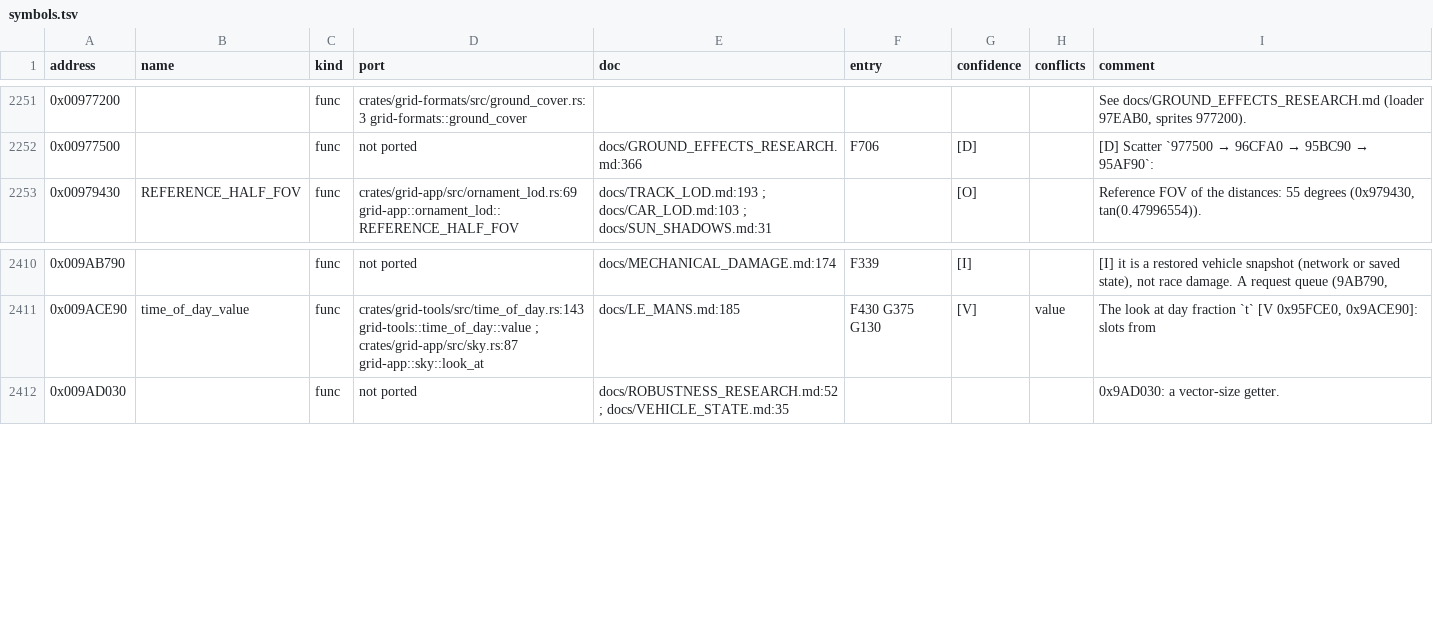
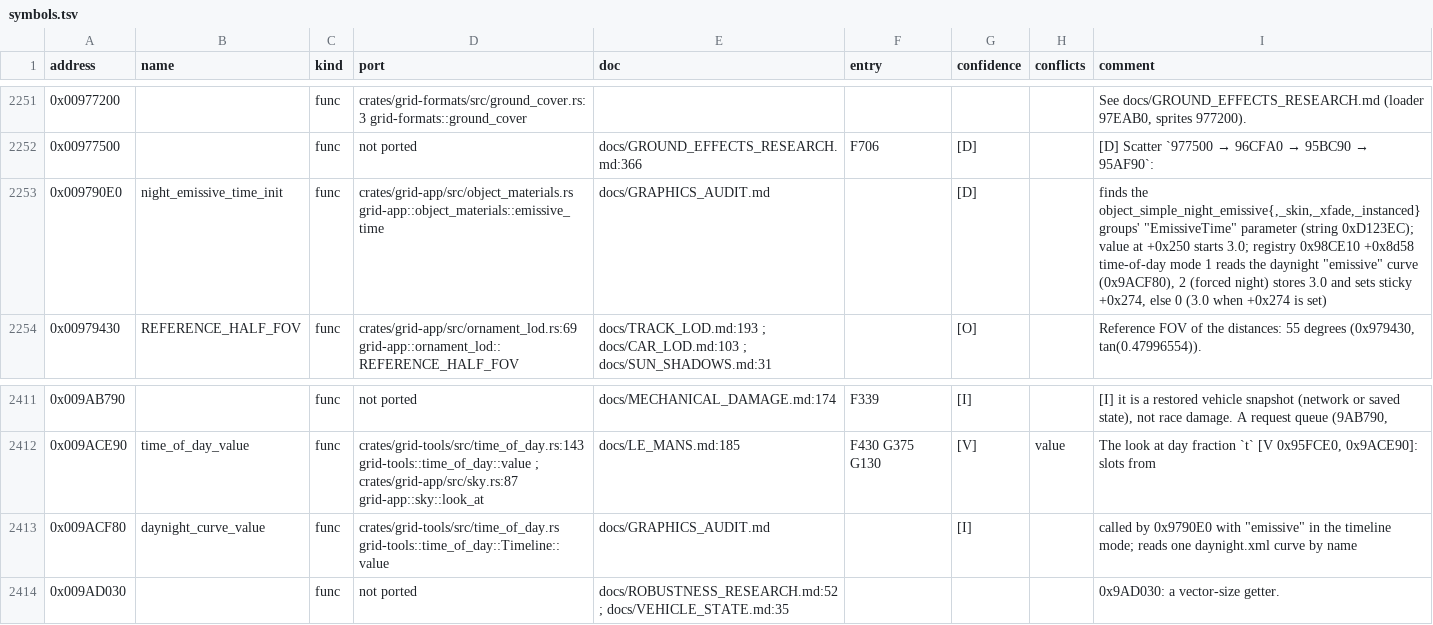
Before and after one commit to PipeKnight/drig-race-driver, a TSV file: docs/re/symbols.tsv, drawn as a sheet; only a part is shown, gaps mark what is left out.

Commit message:
F765 Graphics audit of all routes; object emissive maps drawn

```diff
--- a/docs/re/symbols.tsv
+++ b/docs/re/symbols.tsv
@@ -2252,2 +2252,3 @@ address	name	kind	port	doc	entry	confidence	conflicts	comment
 0x00977500		func	not ported	docs/GROUND_EFFECTS_RESEARCH.md:366	F706	[D]		[D] Scatter `977500 → 96CFA0 → 95BC90 → 95AF90`:
+0x009790E0	night_emissive_time_init	func	crates/grid-app/src/object_materials.rs grid-app::object_materials::emissive_time	docs/GRAPHICS_AUDIT.md		[D]		finds the object_simple_night_emissive{,_skin,_xfade,_instanced} groups' "EmissiveTime" parameter (string 0xD123EC); value at +0x250 starts 3.0; registry 0x98CE10 +0x8d58 time-of-day mode 1 reads the daynight "emissive" curve (0x9ACF80), 2 (forced night) stores 3.0 and sets sticky +0x274, else 0 (3.0 when +0x274 is set)
 0x00979430	REFERENCE_HALF_FOV	func	crates/grid-app/src/ornament_lod.rs:69 grid-app::ornament_lod::REFERENCE_HALF_FOV	docs/TRACK_LOD.md:193 ; docs/CAR_LOD.md:103 ; docs/SUN_SHADOWS.md:31		[O]		Reference FOV of the distances: 55 degrees (0x979430, tan(0.47996554)).
@@ -2411,2 +2412,3 @@ address	name	kind	port	doc	entry	confidence	conflicts	comment
 0x009ACE90	time_of_day_value	func	crates/grid-tools/src/time_of_day.rs:143 grid-tools::time_of_day::value ; crates/grid-app/src/sky.rs:87 grid-app::sky::look_at	docs/LE_MANS.md:185	F430 G375 G130	[V]	value	The look at day fraction `t` [V 0x95FCE0, 0x9ACE90]: slots from
+0x009ACF80	daynight_curve_value	func	crates/grid-tools/src/time_of_day.rs grid-tools::time_of_day::Timeline::value	docs/GRAPHICS_AUDIT.md		[I]		called by 0x9790E0 with "emissive" in the timeline mode; reads one daynight.xml curve by name
 0x009AD030		func	not ported	docs/ROBUSTNESS_RESEARCH.md:52 ; docs/VEHICLE_STATE.md:35				0x9AD030: a vector-size getter.
```
Also changed, not shown: 20 other files.
